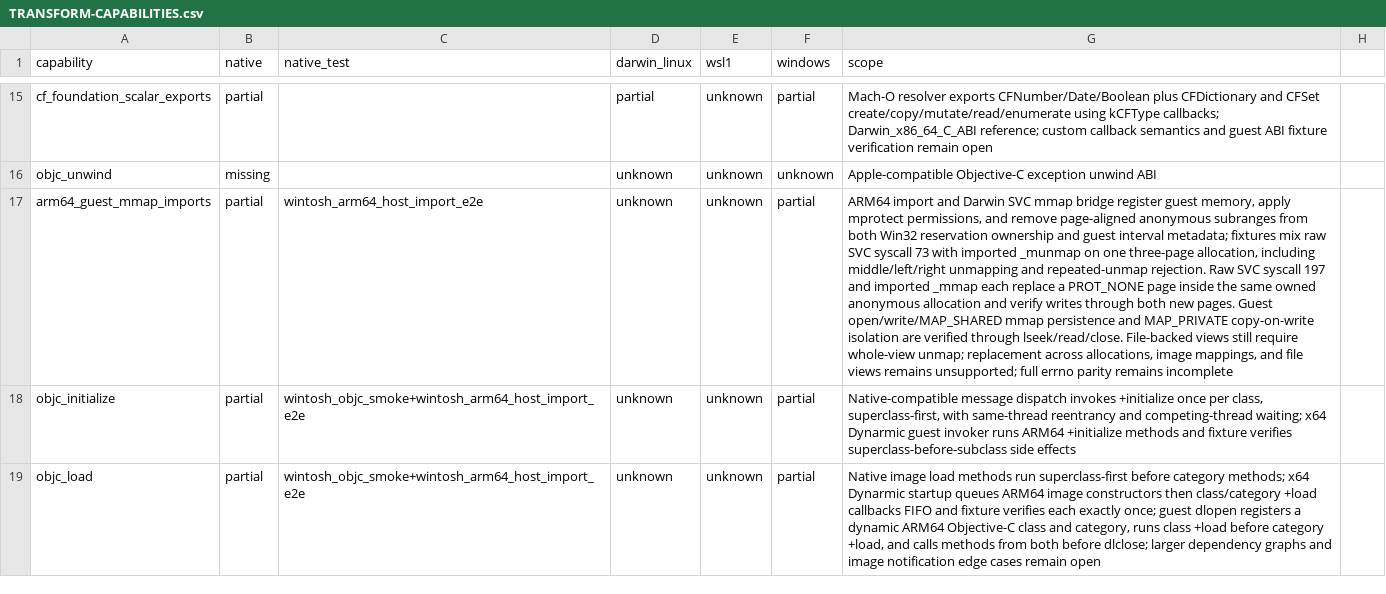
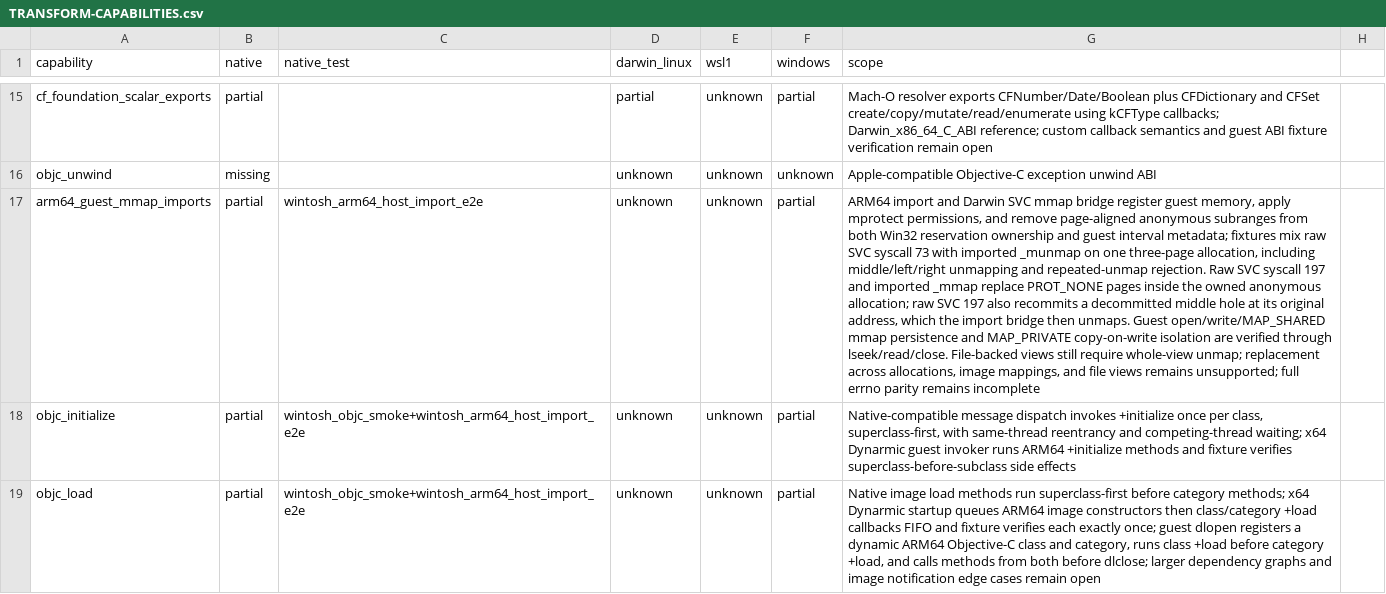
Before and after one commit to tarekwasfy01/Wintosh, a CSV file: docs/porting/TRANSFORM-CAPABILITIES.csv, drawn as a sheet; only a part is shown, gaps mark what is left out; the diff names each change by its address in the sheet, - before the commit and + after, or states it on an @@ line.

Commit message:
Allow MAP_FIXED to recommit anonymous holes

```diff
--- a/docs/porting/TRANSFORM-CAPABILITIES.csv
+++ b/docs/porting/TRANSFORM-CAPABILITIES.csv
-G17 (scope): …imported _mmap each replace a PROT_NONE page inside the same owned anonymous allocation and verify writes through both new pages. Guest open/write/MAP_SHARED…
+G17 (scope): …imported _mmap replace PROT_NONE pages inside the owned anonymous allocation; raw SVC 197 also recommits a decommitted middle hole at its original address, which the import bridge then unmaps. Guest open/write/MAP_SHARED…
```
Also changed, not shown: 6 other files.
